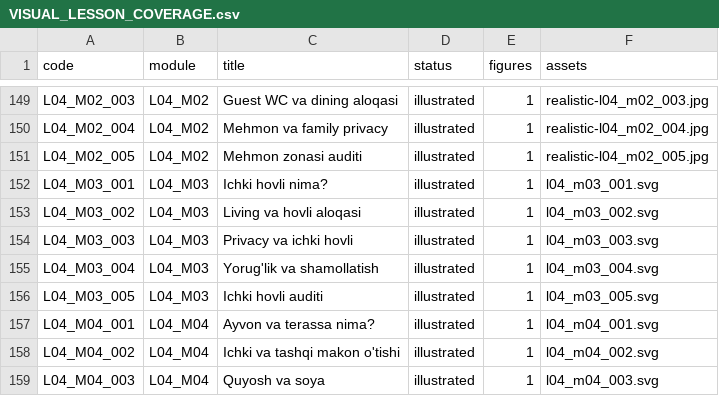
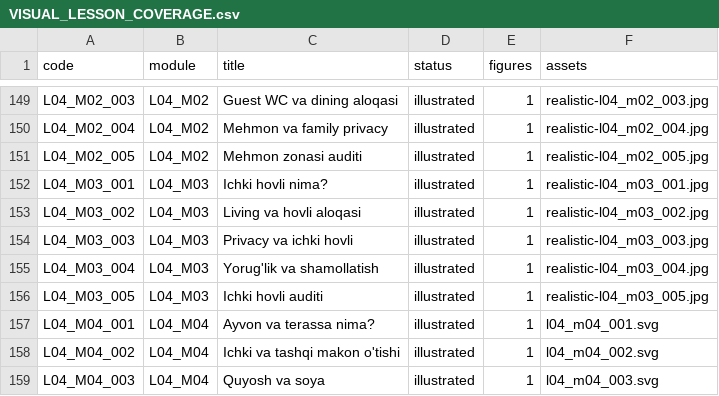
Before and after one commit to muxriddinelbegiyev2222-blip/archiproacademy, a CSV file: docs/VISUAL_LESSON_COVERAGE.csv, drawn as a sheet; only a part is shown, gaps mark what is left out.

```diff
--- a/docs/VISUAL_LESSON_COVERAGE.csv
+++ b/docs/VISUAL_LESSON_COVERAGE.csv
@@ -151,7 +151,7 @@ L04_M02_004,L04_M02,Mehmon va family privacy,illustrated,1,realistic-l04_m02_004
 L04_M02_005,L04_M02,Mehmon zonasi auditi,illustrated,1,realistic-l04_m02_005.jpg
-L04_M03_001,L04_M03,Ichki hovli nima?,illustrated,1,l04_m03_001.svg
-L04_M03_002,L04_M03,Living va hovli aloqasi,illustrated,1,l04_m03_002.svg
-L04_M03_003,L04_M03,Privacy va ichki hovli,illustrated,1,l04_m03_003.svg
-L04_M03_004,L04_M03,Yorug'lik va shamollatish,illustrated,1,l04_m03_004.svg
-L04_M03_005,L04_M03,Ichki hovli auditi,illustrated,1,l04_m03_005.svg
+L04_M03_001,L04_M03,Ichki hovli nima?,illustrated,1,realistic-l04_m03_001.jpg
+L04_M03_002,L04_M03,Living va hovli aloqasi,illustrated,1,realistic-l04_m03_002.jpg
+L04_M03_003,L04_M03,Privacy va ichki hovli,illustrated,1,realistic-l04_m03_003.jpg
+L04_M03_004,L04_M03,Yorug'lik va shamollatish,illustrated,1,realistic-l04_m03_004.jpg
+L04_M03_005,L04_M03,Ichki hovli auditi,illustrated,1,realistic-l04_m03_005.jpg
 L04_M04_001,L04_M04,Ayvon va terassa nima?,illustrated,1,l04_m04_001.svg
```
Also changed, not shown: docs/REALISTIC_LESSON_COVERAGE.csv, 7 other files.
